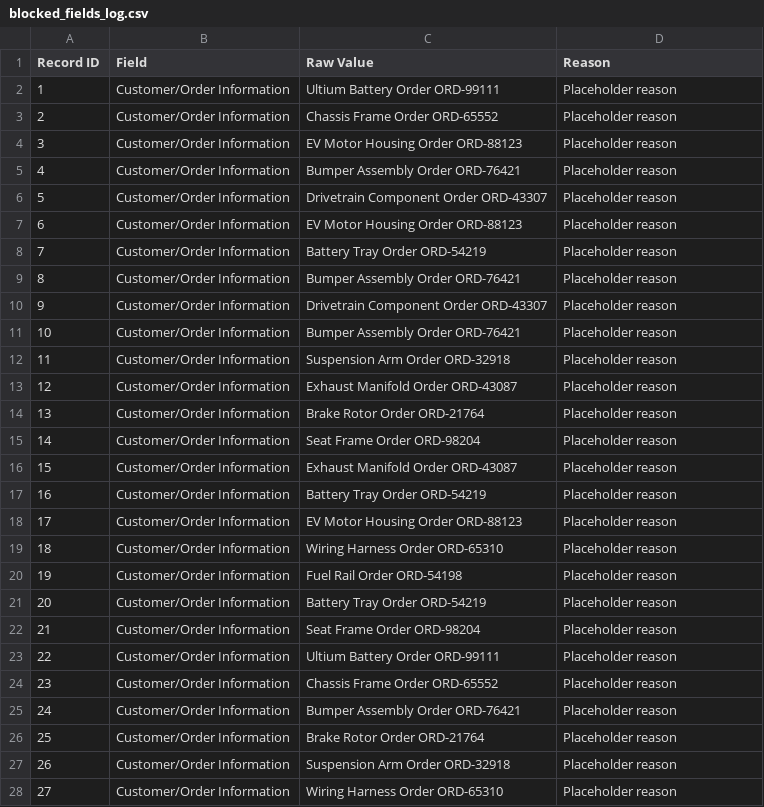
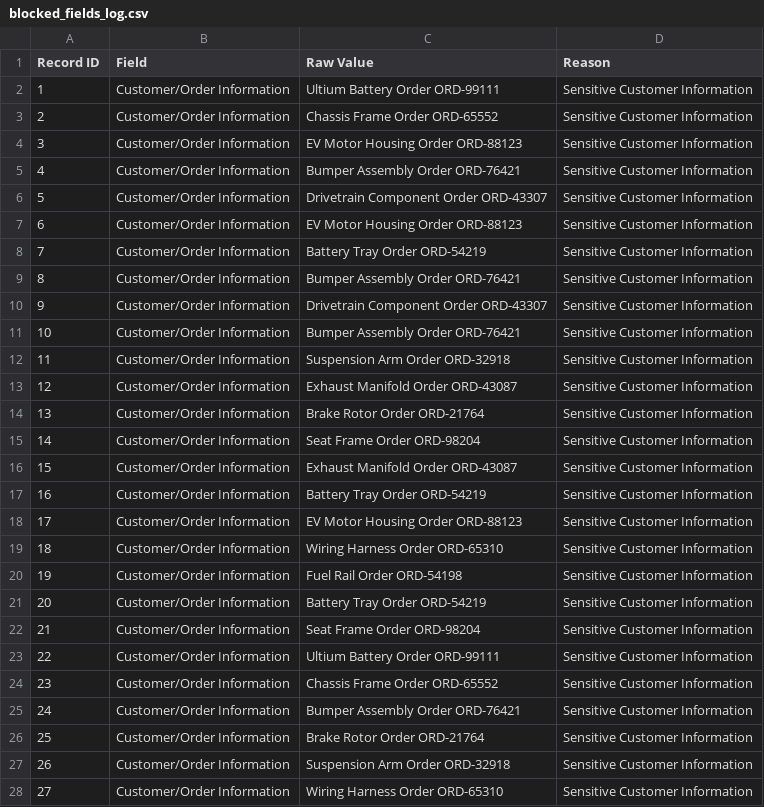
Before and after one commit to AlexDonahueKSU/Manufacturing_Script, a CSV file: blocked_fields_log.csv, drawn as a sheet; only a part is shown; the diff covers the shown part only.

```diff
--- a/blocked_fields_log.csv
+++ b/blocked_fields_log.csv
@@ -1,28 +1,28 @@
 Record ID,Field,Raw Value,Reason
-1,Customer/Order Information,Ultium Battery Order ORD-99111,Placeholder reason
-2,Customer/Order Information,Chassis Frame Order ORD-65552,Placeholder reason
-3,Customer/Order Information,EV Motor Housing Order ORD-88123,Placeholder reason
-4,Customer/Order Information,Bumper Assembly Order ORD-76421,Placeholder reason
-5,Customer/Order Information,Drivetrain Component Order ORD-43307,Placeholder reason
-6,Customer/Order Information,EV Motor Housing Order ORD-88123,Placeholder reason
-7,Customer/Order Information,Battery Tray Order ORD-54219,Placeholder reason
-8,Customer/Order Information,Bumper Assembly Order ORD-76421,Placeholder reason
-9,Customer/Order Information,Drivetrain Component Order ORD-43307,Placeholder reason
-10,Customer/Order Information,Bumper Assembly Order ORD-76421,Placeholder reason
-11,Customer/Order Information,Suspension Arm Order ORD-32918,Placeholder reason
-12,Customer/Order Information,Exhaust Manifold Order ORD-43087,Placeholder reason
-13,Customer/Order Information,Brake Rotor Order ORD-21764,Placeholder reason
-14,Customer/Order Information,Seat Frame Order ORD-98204,Placeholder reason
-15,Customer/Order Information,Exhaust Manifold Order ORD-43087,Placeholder reason
-16,Customer/Order Information,Battery Tray Order ORD-54219,Placeholder reason
-17,Customer/Order Information,EV Motor Housing Order ORD-88123,Placeholder reason
-18,Customer/Order Information,Wiring Harness Order ORD-65310,Placeholder reason
-19,Customer/Order Information,Fuel Rail Order ORD-54198,Placeholder reason
-20,Customer/Order Information,Battery Tray Order ORD-54219,Placeholder reason
-21,Customer/Order Information,Seat Frame Order ORD-98204,Placeholder reason
-22,Customer/Order Information,Ultium Battery Order ORD-99111,Placeholder reason
-23,Customer/Order Information,Chassis Frame Order ORD-65552,Placeholder reason
-24,Customer/Order Information,Bumper Assembly Order ORD-76421,Placeholder reason
-25,Customer/Order Information,Brake Rotor Order ORD-21764,Placeholder reason
-26,Customer/Order Information,Suspension Arm Order ORD-32918,Placeholder reason
-27,Customer/Order Information,Wiring Harness Order ORD-65310,Placeholder reason
+1,Customer/Order Information,Ultium Battery Order ORD-99111,Sensitive Customer Information
+2,Customer/Order Information,Chassis Frame Order ORD-65552,Sensitive Customer Information
+3,Customer/Order Information,EV Motor Housing Order ORD-88123,Sensitive Customer Information
+4,Customer/Order Information,Bumper Assembly Order ORD-76421,Sensitive Customer Information
+5,Customer/Order Information,Drivetrain Component Order ORD-43307,Sensitive Customer Information
+6,Customer/Order Information,EV Motor Housing Order ORD-88123,Sensitive Customer Information
+7,Customer/Order Information,Battery Tray Order ORD-54219,Sensitive Customer Information
+8,Customer/Order Information,Bumper Assembly Order ORD-76421,Sensitive Customer Information
+9,Customer/Order Information,Drivetrain Component Order ORD-43307,Sensitive Customer Information
+10,Customer/Order Information,Bumper Assembly Order ORD-76421,Sensitive Customer Information
+11,Customer/Order Information,Suspension Arm Order ORD-32918,Sensitive Customer Information
+12,Customer/Order Information,Exhaust Manifold Order ORD-43087,Sensitive Customer Information
+13,Customer/Order Information,Brake Rotor Order ORD-21764,Sensitive Customer Information
+14,Customer/Order Information,Seat Frame Order ORD-98204,Sensitive Customer Information
+15,Customer/Order Information,Exhaust Manifold Order ORD-43087,Sensitive Customer Information
+16,Customer/Order Information,Battery Tray Order ORD-54219,Sensitive Customer Information
+17,Customer/Order Information,EV Motor Housing Order ORD-88123,Sensitive Customer Information
+18,Customer/Order Information,Wiring Harness Order ORD-65310,Sensitive Customer Information
+19,Customer/Order Information,Fuel Rail Order ORD-54198,Sensitive Customer Information
+20,Customer/Order Information,Battery Tray Order ORD-54219,Sensitive Customer Information
+21,Customer/Order Information,Seat Frame Order ORD-98204,Sensitive Customer Information
+22,Customer/Order Information,Ultium Battery Order ORD-99111,Sensitive Customer Information
+23,Customer/Order Information,Chassis Frame Order ORD-65552,Sensitive Customer Information
+24,Customer/Order Information,Bumper Assembly Order ORD-76421,Sensitive Customer Information
+25,Customer/Order Information,Brake Rotor Order ORD-21764,Sensitive Customer Information
+26,Customer/Order Information,Suspension Arm Order ORD-32918,Sensitive Customer Information
+27,Customer/Order Information,Wiring Harness Order ORD-65310,Sensitive Customer Information
```
Also changed, not shown: 3 edited cells elsewhere in this file, pseudonym_mapping.csv, 2 other files.
